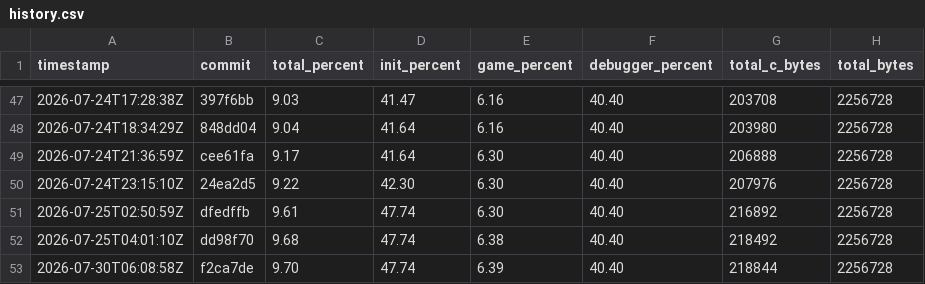
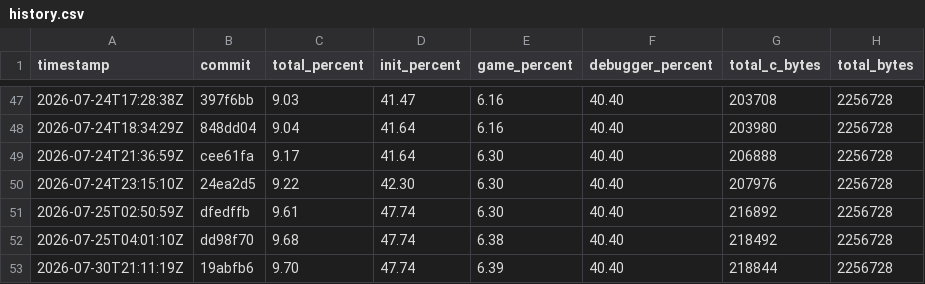
Before and after one commit to jefemagril/conker, a CSV file: progress/history.csv, drawn as a sheet; only a part is shown, gaps mark what is left out; the diff names each change by its address in the sheet, - before the commit and + after, or states it on an @@ line.

```diff
--- a/progress/history.csv
+++ b/progress/history.csv
-A53 (timestamp): 2026-07-30T06:08:58Z
+A53 (timestamp): 2026-07-30T21:11:19Z
-B53 (commit): f2ca7de
+B53 (commit): 19abfb6
```
Also changed, not shown: 2 other files.
